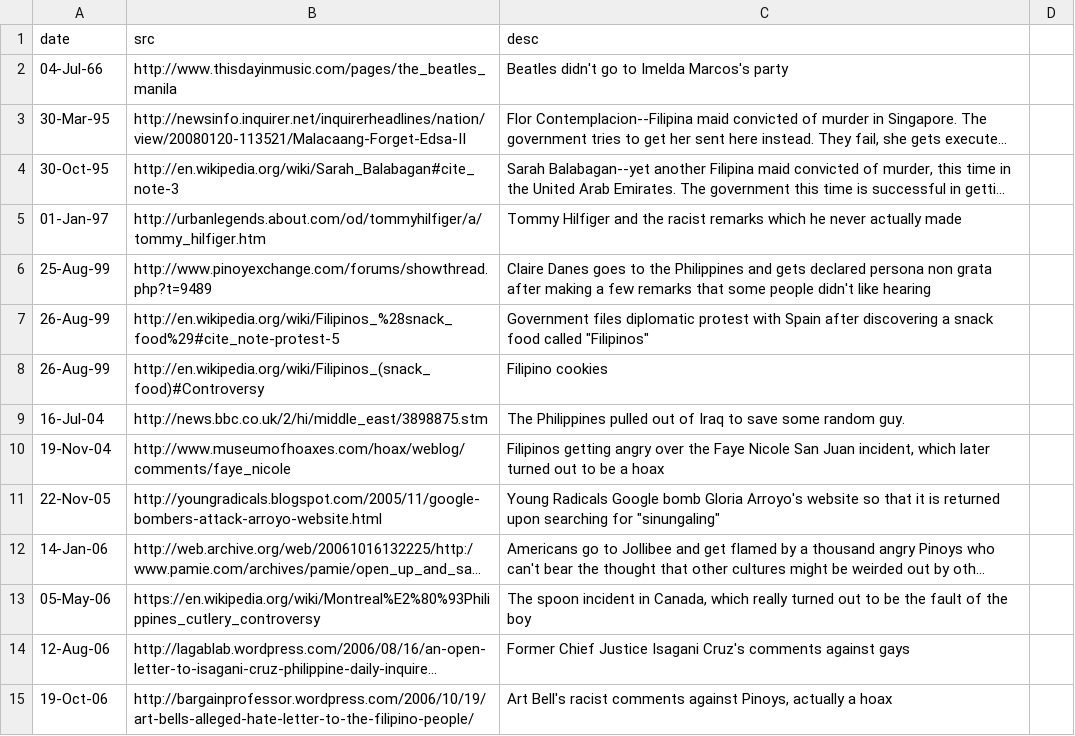
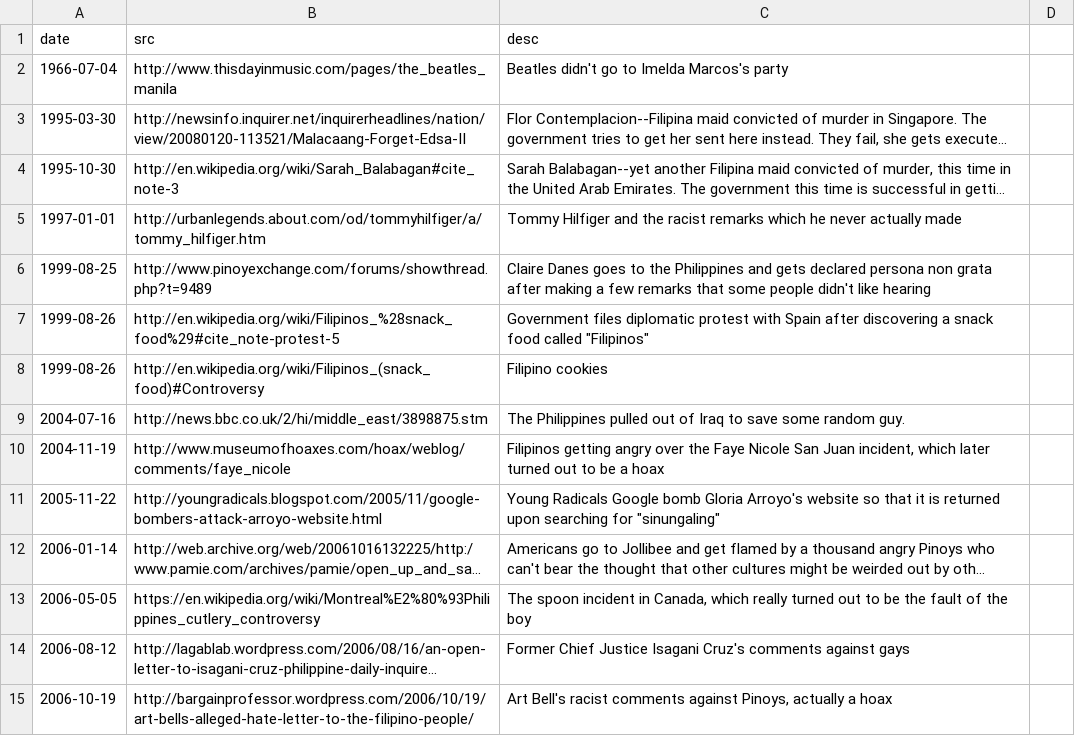
Before and after one commit to torchapps/butthurt, a CSV file: data.csv, drawn as a sheet; only a part is shown; long unchanged cells end in …; the diff covers the shown part only; the diff names each change by its address in the sheet, - before the commit and + after, or states it on an @@ line.

Commit message:
changes date formatting

```diff
--- a/data.csv
+++ b/data.csv
-A2 (date): 04-Jul-66
+A2 (date): 1966-07-04
-A3 (date): 30-Mar-95
+A3 (date): 1995-03-30
-A4 (date): 30-Oct-95
+A4 (date): 1995-10-30
-A5 (date): 01-Jan-97
+A5 (date): 1997-01-01
-A6 (date): 25-Aug-99
+A6 (date): 1999-08-25
-A7:A8 (date): 26-Aug-99
+A7:A8 (date): 1999-08-26
-A9 (date): 16-Jul-04
+A9 (date): 2004-07-16
-A10 (date): 19-Nov-04
+A10 (date): 2004-11-19
-A11 (date): 22-Nov-05
+A11 (date): 2005-11-22
-A12 (date): 14-Jan-06
+A12 (date): 2006-01-14
-A13 (date): 05-May-06
+A13 (date): 2006-05-05
-A14 (date): 12-Aug-06
+A14 (date): 2006-08-12
-A15 (date): 19-Oct-06
+A15 (date): 2006-10-19
```
Also changed, not shown: 48 edited cells elsewhere in this file.
